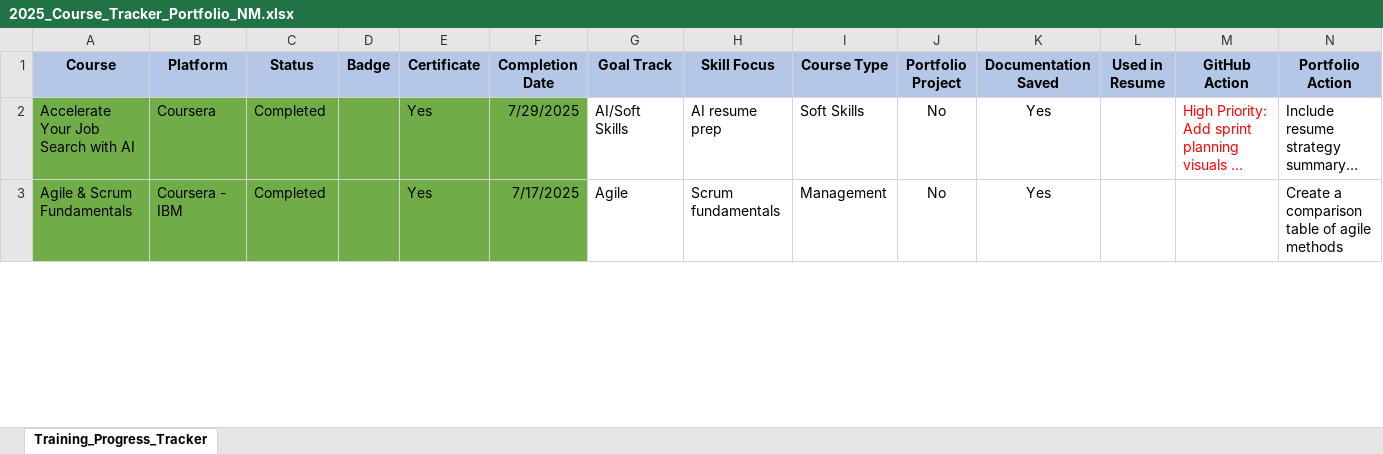
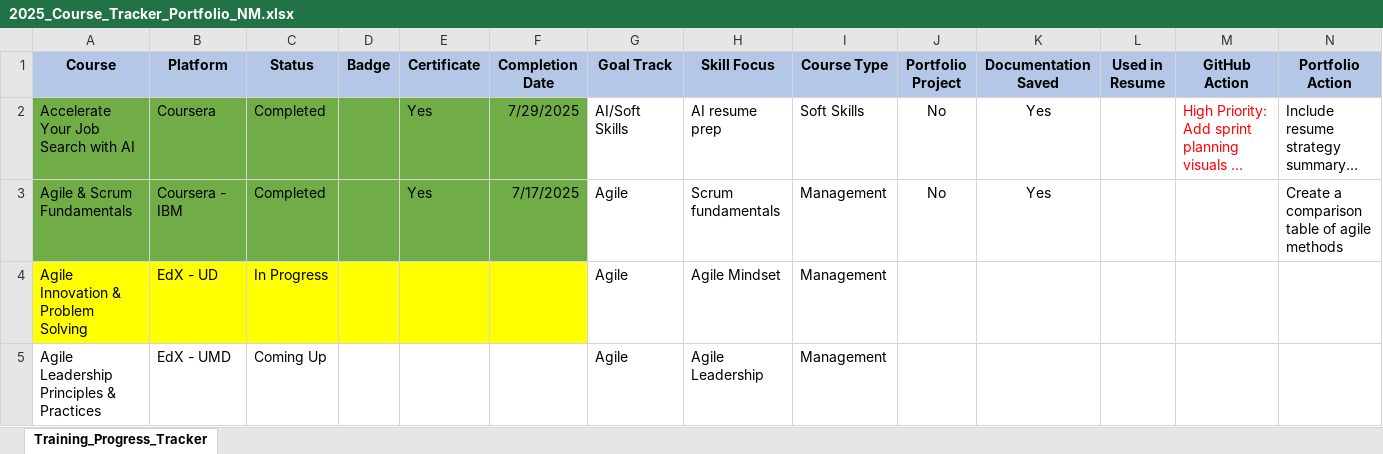
Before and after one commit to nataschamartin/Cybersecurity-Portfolio, an Excel workbook: 2025_Course_Tracker_Portfolio_NM.xlsx, sheet Training_Progress_Tracker, drawn as a sheet; only a part is shown; long unchanged cells end in …; values as stored, in another font and other column widths than the file's, no borders; rows hold the shown columns only; the diff covers the shown part only; the diff names each change by its address in the sheet, - before the commit and + after, or states it on an @@ line.

Commit message:
Completed final project and documentation for Incident Response & Digital Forensics. Added README, finalized Solution document, and uploaded related lab and reference materials. Also updated Agile course folder.
Add final IR/Forensics project, lab documentation, and Agile course update

- Finalized and uploaded Incident Response & Digital Forensics project (NIST-based)
- Added lab screenshots and notes for OS/Security coursework
- Completed Agile Process, Project & Program Controls class; updated README
- Organized all files for GitHub portfolio structure

```diff
--- a/2025_Course_Tracker_Portfolio_NM.xlsx (sheet Training_Progress_Tracker)
+++ b/2025_Course_Tracker_Portfolio_NM.xlsx (sheet Training_Progress_Tracker)
+row 4: Agile Innovation & Problem Solving | EdX - UD | In Progress |  |  |  | Agile | Agile Mindset | Management
+row 5: Agile Leadership Principles & Practices | EdX - UMD | Coming Up |  |  |  | Agile | Agile Leadership | Management
```
Also changed, not shown: 1 added row, 11 edited cells and cell formats elsewhere in this sheet, 50 other files.
